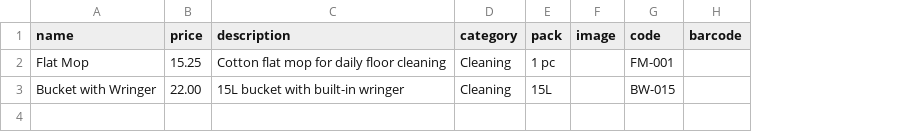
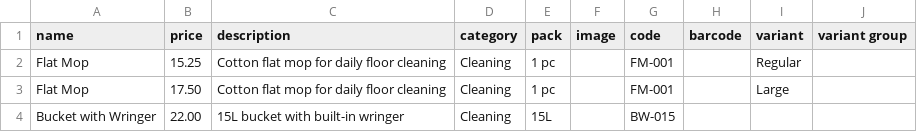
Before and after one commit to jasimameen/catalog_service, a CSV file: public/catalog-import-template.csv, drawn as a sheet; addresses are those after the commit; the diff names each change by its address in the sheet, - before the commit and + after, or states it on an @@ line.

```diff
--- a/public/catalog-import-template.csv
+++ b/public/catalog-import-template.csv
+column I (variant), row 2: Regular
+column J (variant group), empty
+row 3: Flat Mop | 17.50 | Cotton flat mop for daily floor cleaning | Cleaning | 1 pc |  | FM-001 |  | Large
```
Also changed, not shown: 52 other files.
